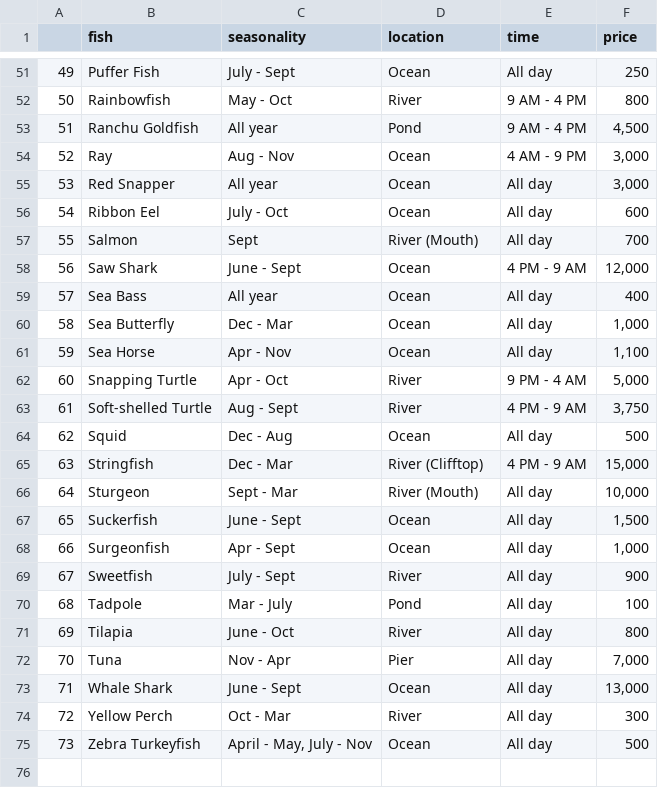
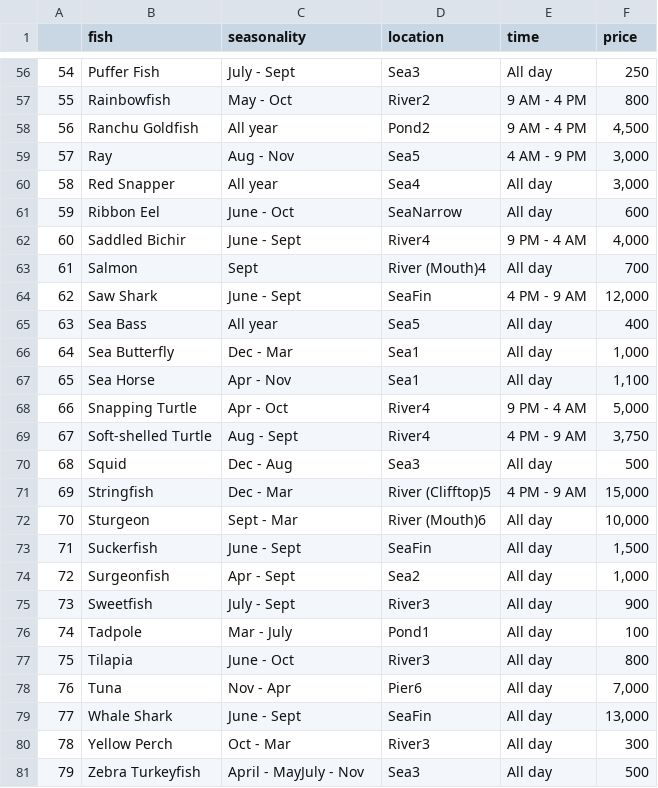
Before and after one commit to AmanRiat1/anch_collection, a CSV file: nh_fish.csv, drawn as a sheet; only a part is shown, gaps mark what is left out; addresses are those after the commit; the diff covers the shown part only; the diff names each change by its address in the sheet, - before the commit and + after, or states it on an @@ line.

```diff
--- a/nh_fish.csv
+++ b/nh_fish.csv
@@ column A renumbered from row 29 down @@
-D56 (location): Ocean
+D56 (location): Sea3
-D57 (location): River
+D57 (location): River2
-D58 (location): Pond
+D58 (location): Pond2
-D59 (location): Ocean
+D59 (location): Sea5
-D60 (location): Ocean
+D60 (location): Sea4
-C61 (seasonality): July - Oct
+C61 (seasonality): June - Oct
-D61 (location): Ocean
+D61 (location): SeaNarrow
+row 62: 60 | Saddled Bichir | June - Sept | River4 | 9 PM - 4 AM | 4,000
-D63 (location): River (Mouth)
+D63 (location): River (Mouth)4
-D64 (location): Ocean
+D64 (location): SeaFin
-D65 (location): Ocean
+D65 (location): Sea5
-D66:D67 (location): Ocean
+D66:D67 (location): Sea1
-D68:D69 (location): River
+D68:D69 (location): River4
-D70 (location): Ocean
+D70 (location): Sea3
-D71 (location): River (Clifftop)
+D71 (location): River (Clifftop)5
-D72 (location): River (Mouth)
+D72 (location): River (Mouth)6
-D73 (location): Ocean
+D73 (location): SeaFin
-D74 (location): Ocean
+D74 (location): Sea2
-D75 (location): River
+D75 (location): River3
-D76 (location): Pond
+D76 (location): Pond1
-D77 (location): River
+D77 (location): River3
-D78 (location): Pier
+D78 (location): Pier6
-D79 (location): Ocean
+D79 (location): SeaFin
-D80 (location): River
+D80 (location): River3
-C81 (seasonality): April - May, July - Nov
+C81 (seasonality): April - MayJuly - Nov
-D81 (location): Ocean
+D81 (location): Sea3
```
Also changed, not shown: 5 added rows and 60 edited cells elsewhere in this file, sh_fish.csv, 5 other files.
